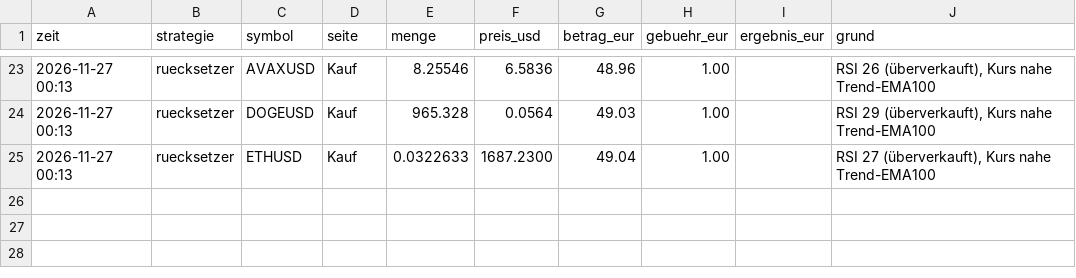
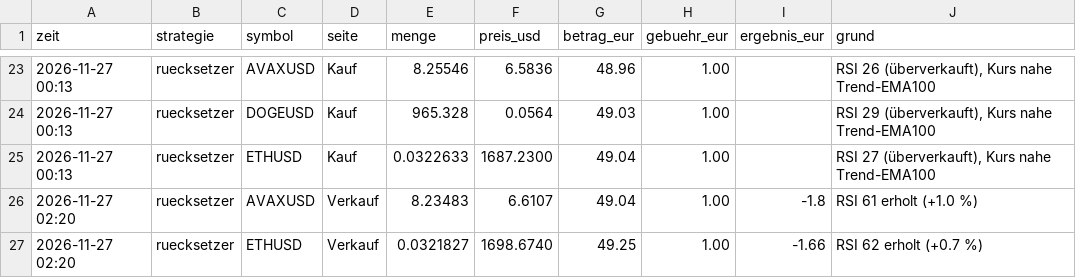
Before and after one commit to forestblood/jarvis-papertrader, a CSV file: berichte/journal.csv, drawn as a sheet; only a part is shown, gaps mark what is left out.

```diff
--- a/berichte/journal.csv
+++ b/berichte/journal.csv
@@ -25 +25,3 @@ zeit,strategie,symbol,seite,menge,preis_usd,betrag_eur,gebuehr_eur,ergebnis_eur,
 2026-11-27 00:13,ruecksetzer,ETHUSD,Kauf,0.0322633,1687.2300,49.04,1.00,,"RSI 27 (überverkauft), Kurs nahe Trend-EMA100"
+2026-11-27 02:20,ruecksetzer,AVAXUSD,Verkauf,8.23483,6.6107,49.04,1.00,-1.8,RSI 61 erholt (+1.0 %)
+2026-11-27 02:20,ruecksetzer,ETHUSD,Verkauf,0.0321827,1698.6740,49.25,1.00,-1.66,RSI 62 erholt (+0.7 %)
```
Also changed, not shown: berichte/verlauf.csv, 4 other files.
